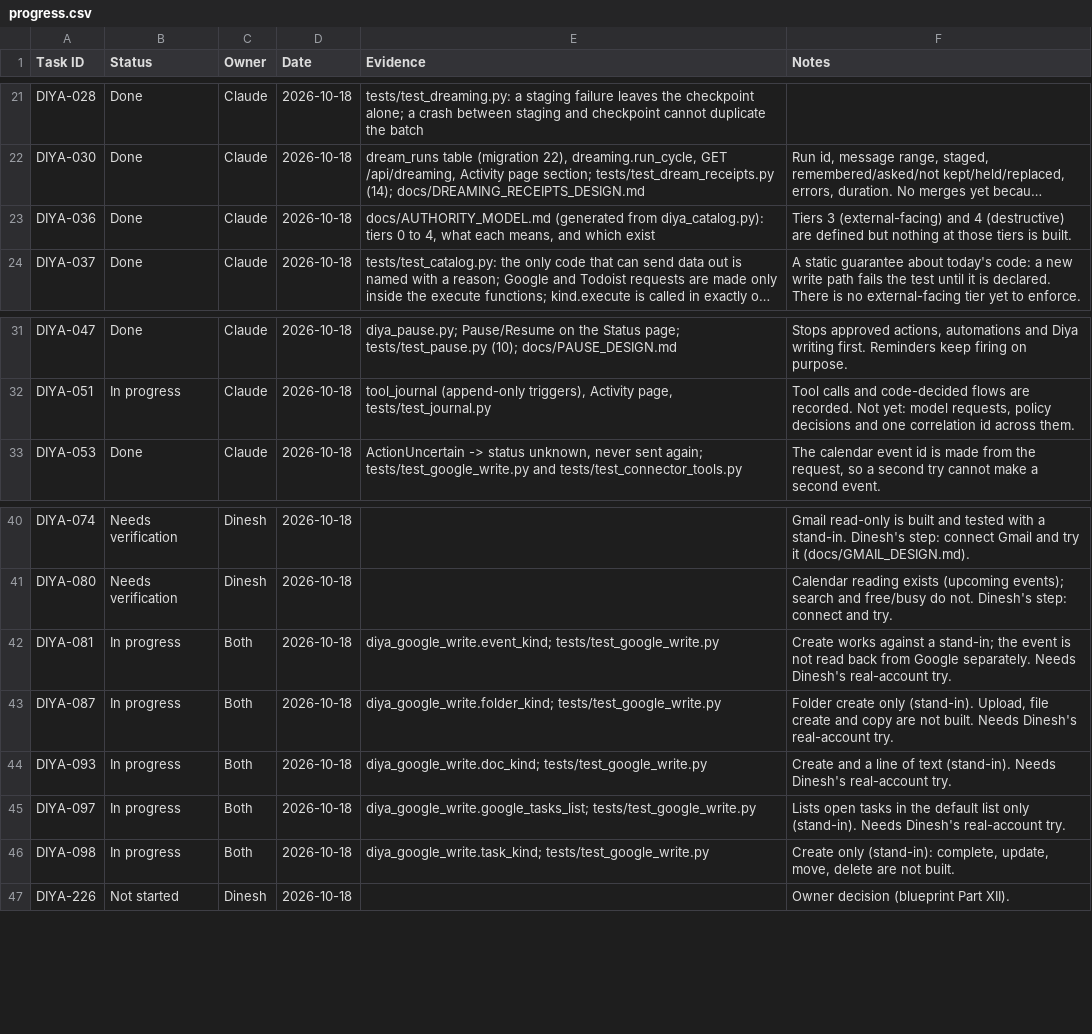
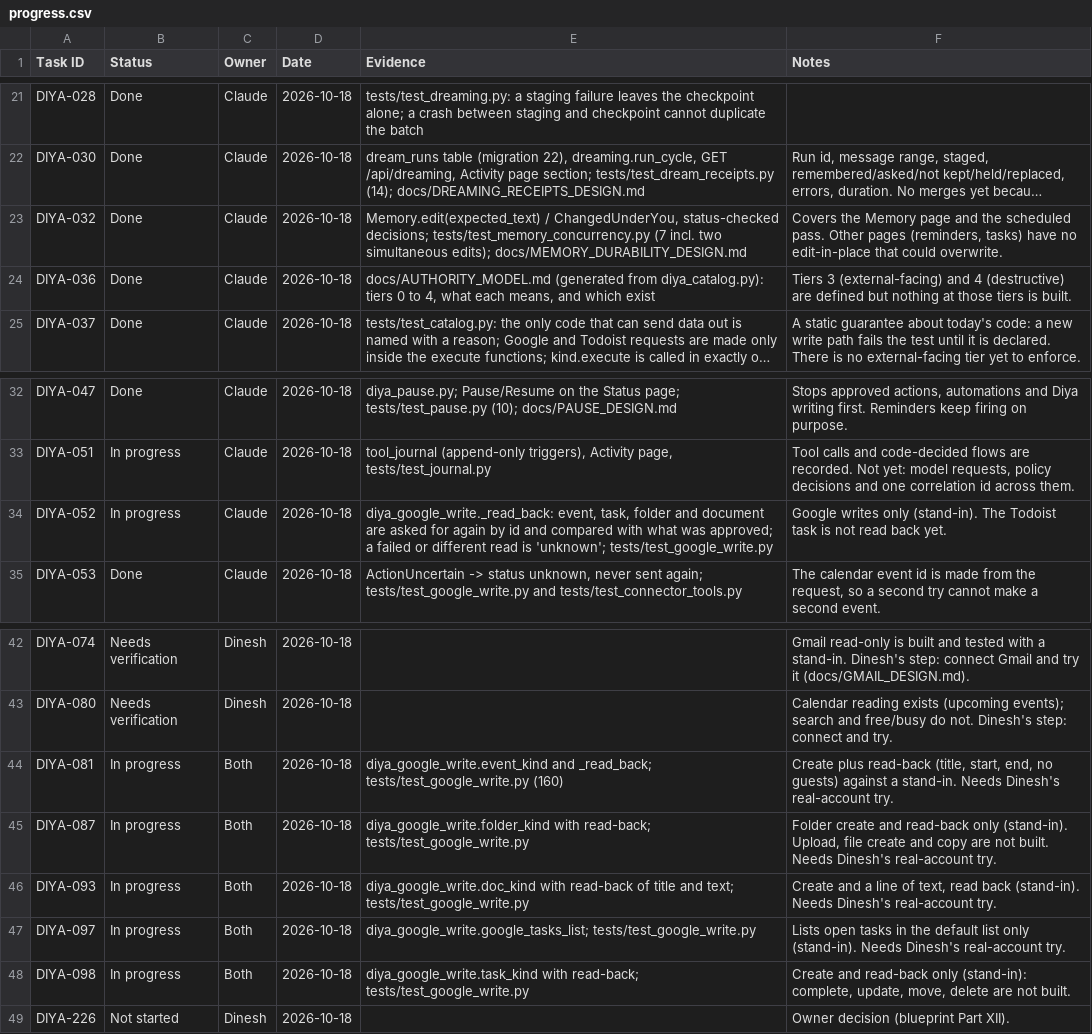
Before and after one commit to dineshyadav03/diya, a CSV file: docs/tracker/progress.csv, drawn as a sheet; only a part is shown, gaps mark what is left out; long unchanged cells end in …; addresses are those after the commit; the diff names each change by its address in the sheet, - before the commit and + after, or states it on an @@ line.

```diff
--- a/docs/tracker/progress.csv
+++ b/docs/tracker/progress.csv
+row 23: DIYA-032 | Done | Claude | 2026-10-18 | Memory.edit(expected_text) / ChangedUnderYou, status-checked decisions; tests/test_memory_concurrency.py (7 incl. two simultaneous edits); docs/MEMORY_DURABILITY_DESIGN.md | Covers the Memory page and the scheduled pass. Other pages (reminders, tasks) have no edit-in-place that could overwrite.
+row 34: DIYA-052 | In progress | Claude | 2026-10-18 | diya_google_write._read_back: event, task, folder and document are asked for again by id and compared with what was approved; a failed or different read is 'unknown'; tests/test_google_write.py | Google writes only (stand-in). The Todoist task is not read back yet.
-E44 (Evidence): diya_google_write.event_kind; tests/test_google_write.py
+E44 (Evidence): diya_google_write.event_kind and _read_back; tests/test_google_write.py (160)
-F44 (Notes): Create works against a stand-in; the event is not read back from Google separately. Needs Dinesh's…
+F44 (Notes): Create plus read-back (title, start, end, no guests) against a stand-in. Needs Dinesh's…
-E45 (Evidence): diya_google_write.folder_kind; tests/test_google_write.py
+E45 (Evidence): diya_google_write.folder_kind with read-back; tests/test_google_write.py
-F45 (Notes): Folder create only (stand-in).…
+F45 (Notes): Folder create and read-back only (stand-in).…
-E46 (Evidence): diya_google_write.doc_kind; tests/test_google_write.py
+E46 (Evidence): diya_google_write.doc_kind with read-back of title and text; tests/test_google_write.py
-F46 (Notes): …line of text (stand-in). Needs…
+F46 (Notes): …line of text, read back (stand-in). Needs…
-E48 (Evidence): diya_google_write.task_kind; tests/test_google_write.py
+E48 (Evidence): diya_google_write.task_kind with read-back; tests/test_google_write.py
-F48 (Notes): Create only (stand-in):…
+F48 (Notes): Create and read-back only (stand-in):…
```
Also changed, not shown: 10 other files.
